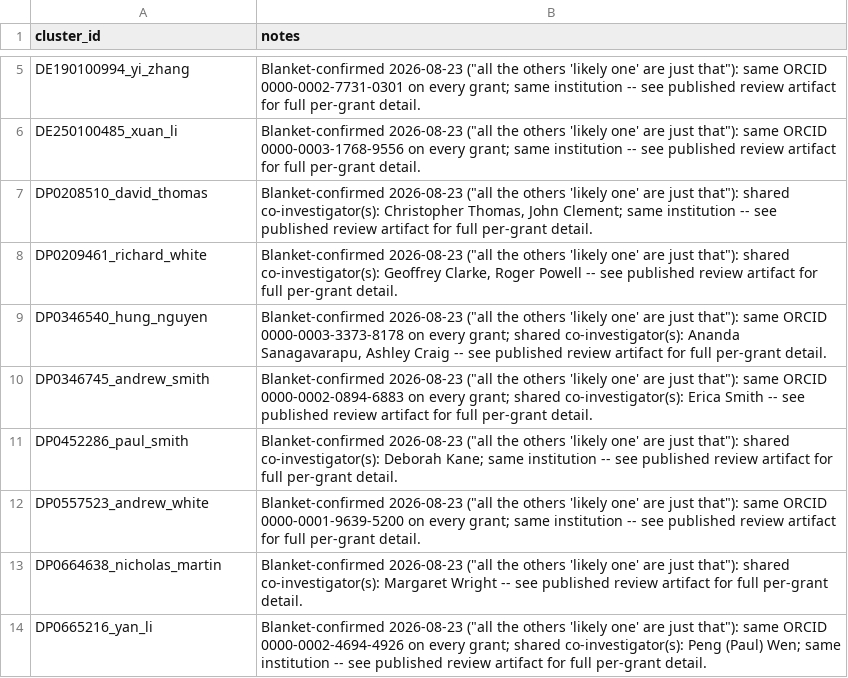
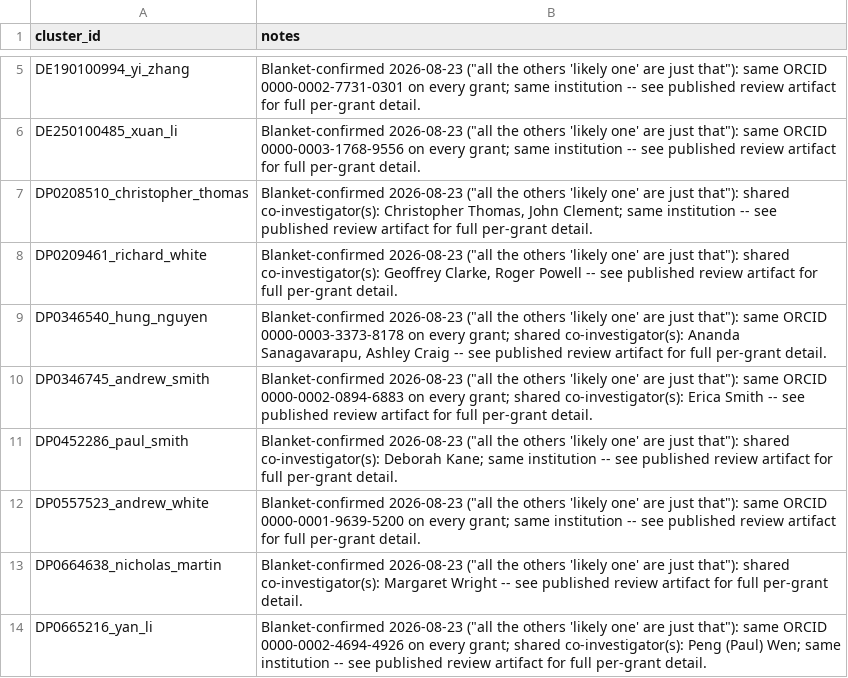
Before and after one commit to LarryCram/arc_grants, a CSV file: data_persisted/manual_confirmed_not_suspicious.csv, drawn as a sheet; only a part is shown, gaps mark what is left out.

```diff
--- a/data_persisted/manual_confirmed_not_suspicious.csv
+++ b/data_persisted/manual_confirmed_not_suspicious.csv
@@ -6,3 +6,3 @@ DE190100994_yi_zhang,"Blanket-confirmed 2026-08-23 (""all the others 'likely one
 DE250100485_xuan_li,"Blanket-confirmed 2026-08-23 (""all the others 'likely one' are just that""): same ORCID 0000-0003-1768-9556 on every grant; same institution -- see published review artifact for full per-grant detail."
-DP0208510_david_thomas,"Blanket-confirmed 2026-08-23 (""all the others 'likely one' are just that""): shared co-investigator(s): Christopher Thomas, John Clement; same institution -- see published review artifact for full per-grant detail."
+DP0208510_christopher_thomas,"Blanket-confirmed 2026-08-23 (""all the others 'likely one' are just that""): shared co-investigator(s): Christopher Thomas, John Clement; same institution -- see published review artifact for full per-grant detail."
 DP0209461_richard_white,"Blanket-confirmed 2026-08-23 (""all the others 'likely one' are just that""): shared co-investigator(s): Geoffrey Clarke, Roger Powell -- see published review artifact for full per-grant detail."
```
Also changed, not shown: data_persisted/manual_merges.csv, data_persisted/manual_resolutions.csv, 40 other files.
